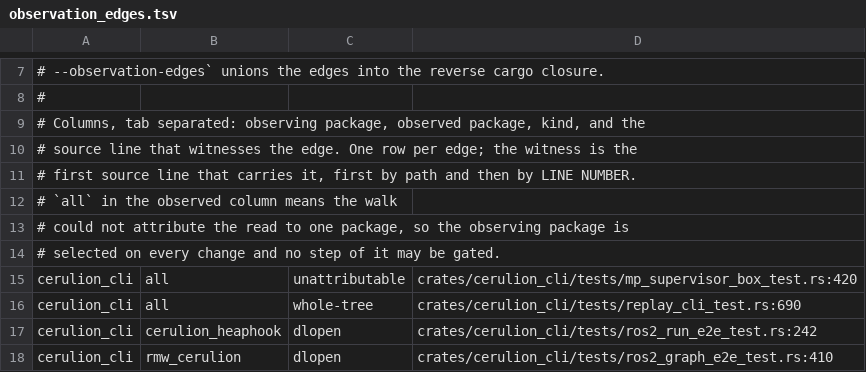
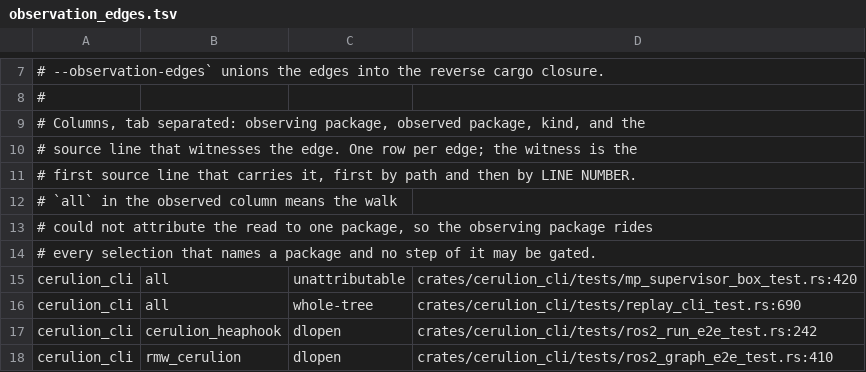
Before and after one commit to cerulion-inc/cerulion, a TSV file: tools/ci/observation_edges.tsv, drawn as a sheet; only a part is shown, gaps mark what is left out.

Commit message:
ci: the core shards ride every selection, and lint gates six jobs

```diff
--- a/tools/ci/observation_edges.tsv
+++ b/tools/ci/observation_edges.tsv
@@ -12,4 +12,4 @@
 # `all` in the observed column means the walk
-# could not attribute the read to one package, so the observing package is
-# selected on every change and no step of it may be gated.
+# could not attribute the read to one package, so the observing package rides
+# every selection that names a package and no step of it may be gated.
 cerulion_cli	all	unattributable	crates/cerulion_cli/tests/mp_supervisor_box_test.rs:420
```
Also changed, not shown: 5 other files.
